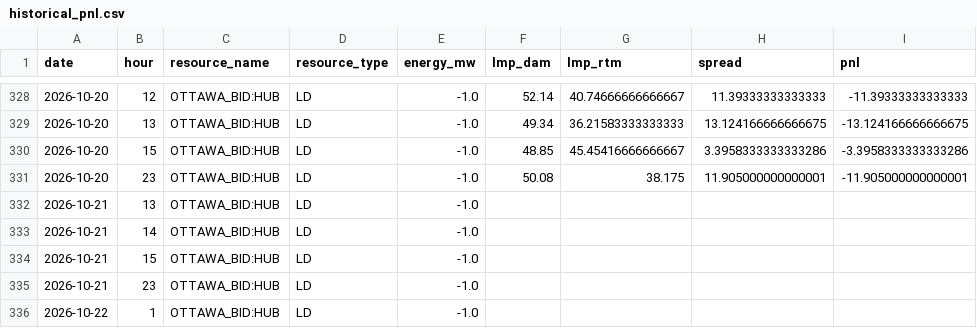
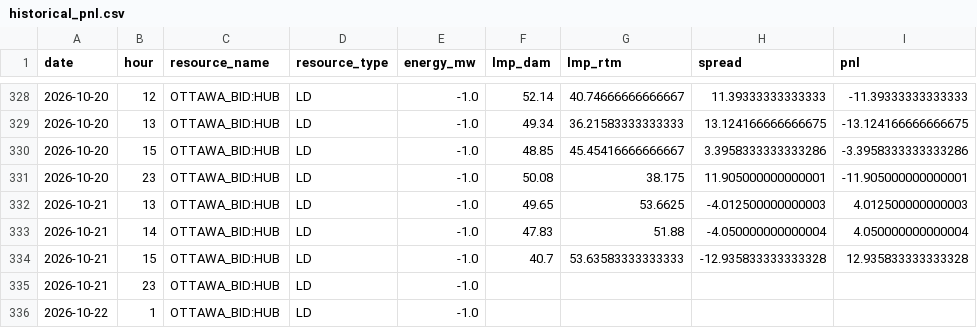
Before and after one commit to lulopdz/lrg-dashboard, a CSV file: data/historical_pnl.csv, drawn as a sheet; only a part is shown, gaps mark what is left out.

```diff
--- a/data/historical_pnl.csv
+++ b/data/historical_pnl.csv
@@ -331,5 +331,5 @@ date,hour,resource_name,resource_type,energy_mw,lmp_dam,lmp_rtm,spread,pnl
 2026-10-20,23,OTTAWA_BID:HUB,LD,-1.0,50.08,38.175,11.905000000000001,-11.905000000000001
-2026-10-21,13,OTTAWA_BID:HUB,LD,-1.0,,,,
-2026-10-21,14,OTTAWA_BID:HUB,LD,-1.0,,,,
-2026-10-21,15,OTTAWA_BID:HUB,LD,-1.0,,,,
+2026-10-21,13,OTTAWA_BID:HUB,LD,-1.0,49.65,53.6625,-4.012500000000003,4.012500000000003
+2026-10-21,14,OTTAWA_BID:HUB,LD,-1.0,47.83,51.88,-4.050000000000004,4.050000000000004
+2026-10-21,15,OTTAWA_BID:HUB,LD,-1.0,40.7,53.63583333333333,-12.935833333333328,12.935833333333328
 2026-10-21,23,OTTAWA_BID:HUB,LD,-1.0,,,,
```
Also changed, not shown: 2 other files.
